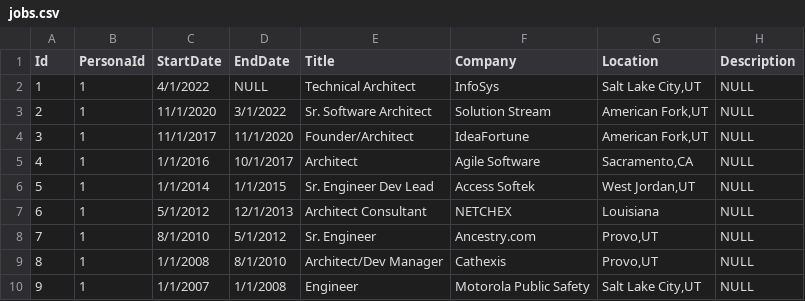
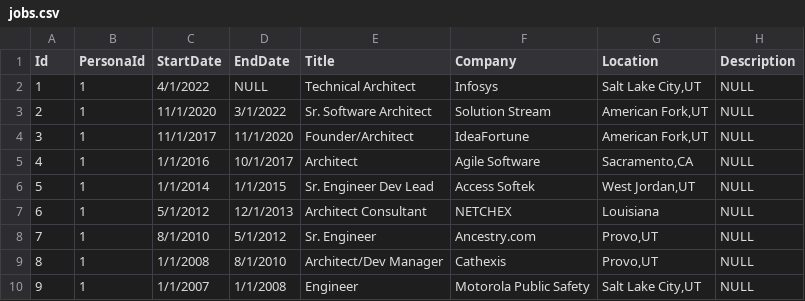
Before and after one commit to rodmjay/ResumePro, a CSV file: ResumePro/Seeding/csv/jobs.csv, drawn as a sheet; the diff names each change by its address in the sheet, - before the commit and + after, or states it on an @@ line.

```diff
--- a/ResumePro/Seeding/csv/jobs.csv
+++ b/ResumePro/Seeding/csv/jobs.csv
-F2 (Company): InfoSys
+F2 (Company): Infosys
```
Also changed, not shown: ResumePro/Seeding/csv/projects.csv, 7 other files.
